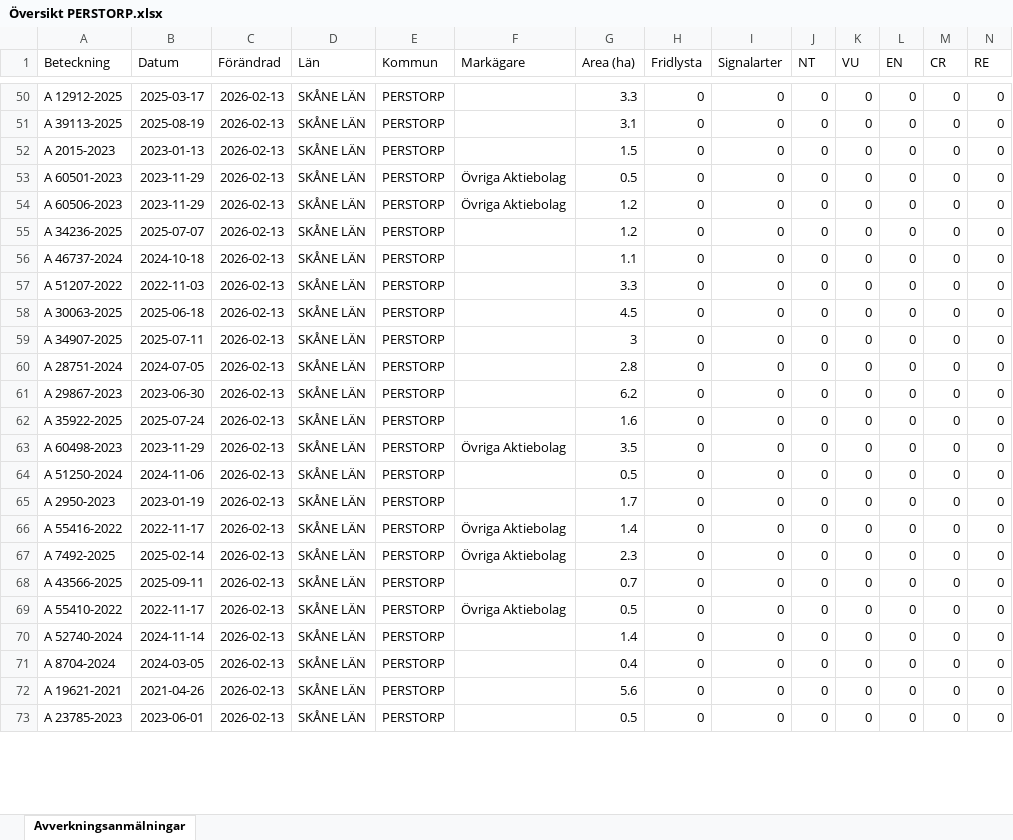
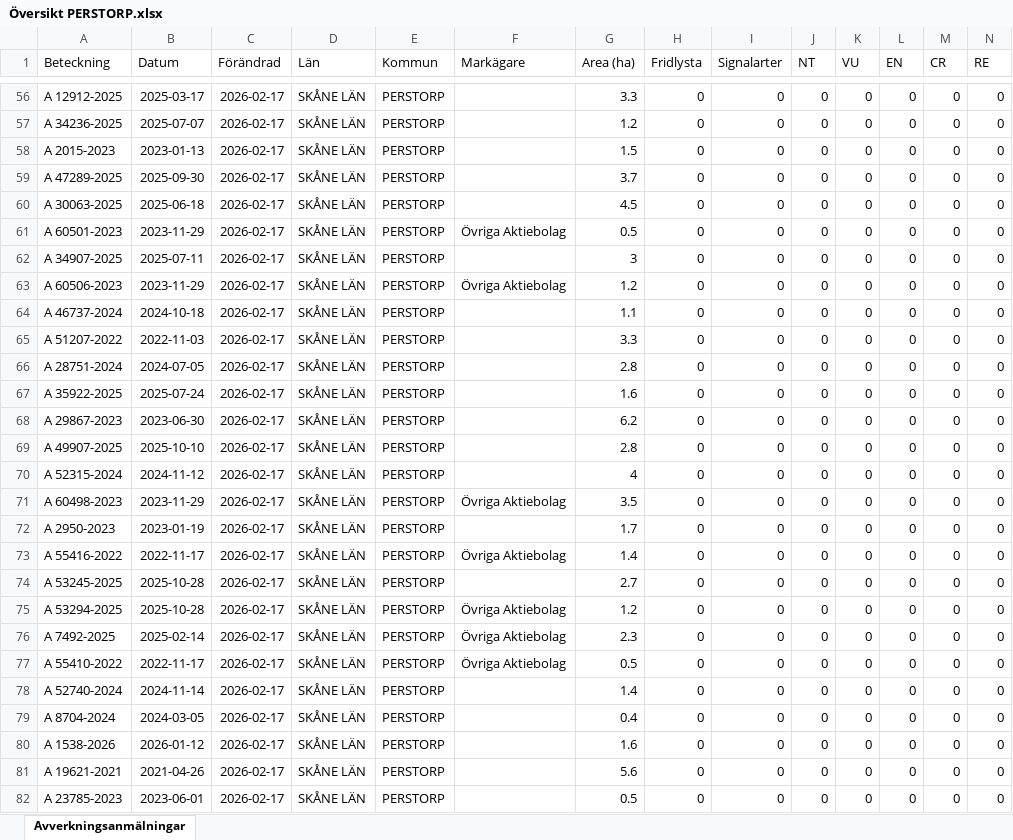
Before and after one commit to klasma/Logging_1275, an Excel workbook: Översikt PERSTORP.xlsx, sheet Avverkningsanmälningar, drawn as a sheet; only a part is shown, gaps mark what is left out; values as stored, in another font and other column widths than the file's, no borders; removed rows and columns are numbered as before the commit, all else as after; rows hold the shown columns only; the diff covers the shown part only; the diff names each change by its address in the sheet, - before the commit and + after, or states it on an @@ line.

```diff
--- a/Översikt PERSTORP.xlsx (sheet Avverkningsanmälningar)
+++ b/Översikt PERSTORP.xlsx (sheet Avverkningsanmälningar)
-C56:C58 (Förändrad): 2026-02-13
+C56:C58 (Förändrad): 2026-02-17
-A57 (Beteckning): A 39113-2025
+A57 (Beteckning): A 34236-2025
-B57 (Datum): 2025-08-19
+B57 (Datum): 2025-07-07
-G57 (Area (ha)): 3.1
+G57 (Area (ha)): 1.2
+row 59: A 47289-2025 | 2025-09-30 | 2026-02-17 | SKÅNE LÄN | PERSTORP |  | 3.7 | 0 | 0 | 0 | 0 | 0 | 0 | 0
+row 60: A 30063-2025 | 2025-06-18 | 2026-02-17 | SKÅNE LÄN | PERSTORP |  | 4.5 | 0 | 0 | 0 | 0 | 0 | 0 | 0
-C61 (Förändrad): 2026-02-13
+C61 (Förändrad): 2026-02-17
+row 62: A 34907-2025 | 2025-07-11 | 2026-02-17 | SKÅNE LÄN | PERSTORP |  | 3 | 0 | 0 | 0 | 0 | 0 | 0 | 0
-C63 (Förändrad): 2026-02-13
+C63 (Förändrad): 2026-02-17
-row 55: A 34236-2025 | 2025-07-07 | 2026-02-13 | SKÅNE LÄN | PERSTORP |  | 1.2 | 0 | 0 | 0 | 0 | 0 | 0 | 0
-C64:C65 (Förändrad): 2026-02-13
+C64:C65 (Förändrad): 2026-02-17
-row 58: A 30063-2025 | 2025-06-18 | 2026-02-13 | SKÅNE LÄN | PERSTORP |  | 4.5 | 0 | 0 | 0 | 0 | 0 | 0 | 0
-row 59: A 34907-2025 | 2025-07-11 | 2026-02-13 | SKÅNE LÄN | PERSTORP |  | 3 | 0 | 0 | 0 | 0 | 0 | 0 | 0
-C66 (Förändrad): 2026-02-13
+C66 (Förändrad): 2026-02-17
-row 61: A 29867-2023 | 2023-06-30 | 2026-02-13 | SKÅNE LÄN | PERSTORP |  | 6.2 | 0 | 0 | 0 | 0 | 0 | 0 | 0
-C67 (Förändrad): 2026-02-13
+C67 (Förändrad): 2026-02-17
+row 68: A 29867-2023 | 2023-06-30 | 2026-02-17 | SKÅNE LÄN | PERSTORP |  | 6.2 | 0 | 0 | 0 | 0 | 0 | 0 | 0
+row 69: A 49907-2025 | 2025-10-10 | 2026-02-17 | SKÅNE LÄN | PERSTORP |  | 2.8 | 0 | 0 | 0 | 0 | 0 | 0 | 0
+row 70: A 52315-2024 | 2024-11-12 | 2026-02-17 | SKÅNE LÄN | PERSTORP |  | 4 | 0 | 0 | 0 | 0 | 0 | 0 | 0
-C71 (Förändrad): 2026-02-13
+C71 (Förändrad): 2026-02-17
-row 64: A 51250-2024 | 2024-11-06 | 2026-02-13 | SKÅNE LÄN | PERSTORP |  | 0.5 | 0 | 0 | 0 | 0 | 0 | 0 | 0
-C72:C73 (Förändrad): 2026-02-13
+C72:C73 (Förändrad): 2026-02-17
+row 74: A 53245-2025 | 2025-10-28 | 2026-02-17 | SKÅNE LÄN | PERSTORP |  | 2.7 | 0 | 0 | 0 | 0 | 0 | 0 | 0
+row 75: A 53294-2025 | 2025-10-28 | 2026-02-17 | SKÅNE LÄN | PERSTORP | Övriga Aktiebolag | 1.2 | 0 | 0 | 0 | 0 | 0 | 0 | 0
-C76 (Förändrad): 2026-02-13
+C76 (Förändrad): 2026-02-17
-row 68: A 43566-2025 | 2025-09-11 | 2026-02-13 | SKÅNE LÄN | PERSTORP |  | 0.7 | 0 | 0 | 0 | 0 | 0 | 0 | 0
-C77:C79 (Förändrad): 2026-02-13
+C77:C79 (Förändrad): 2026-02-17
+row 80: A 1538-2026 | 2026-01-12 | 2026-02-17 | SKÅNE LÄN | PERSTORP |  | 1.6 | 0 | 0 | 0 | 0 | 0 | 0 | 0
-C81:C82 (Förändrad): 2026-02-13
+C81:C82 (Förändrad): 2026-02-17
```
Also changed, not shown: 10 added rows, 13 removed rows and 110 edited cells elsewhere in this sheet, artfynd/A 145-2026 artfynd.xlsx, artfynd/A 32842-2024 artfynd.xlsx, 23 other files.
